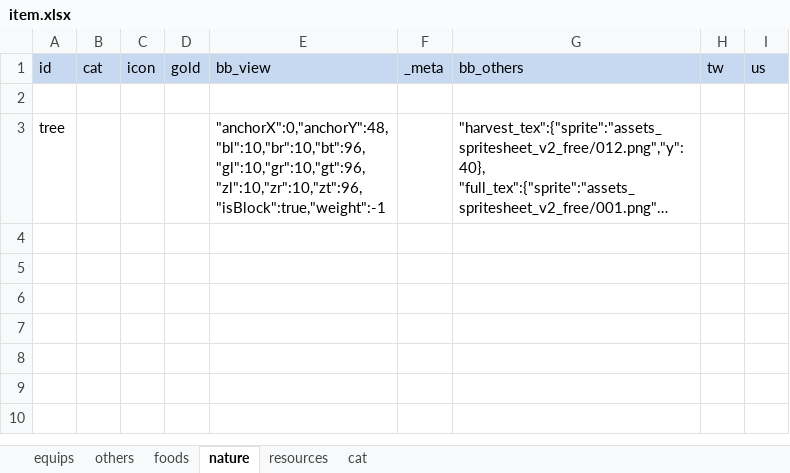
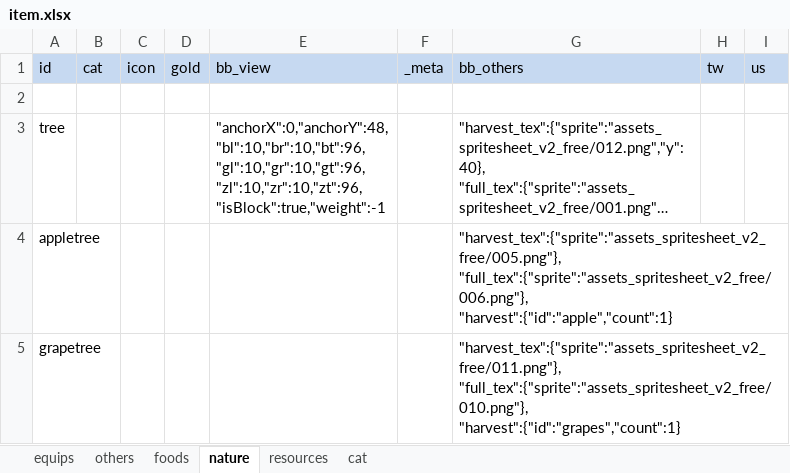
Before and after one commit to bwm0822/game_02, an Excel workbook: xls/item.xlsx, sheet nature, drawn as a sheet; long unchanged cells end in …; values as stored, in another font and other column widths than the file's, no borders; ↵ is a line break in a cell; the diff names each change by its address in the sheet, - before the commit and + after, or states it on an @@ line.

```diff
--- a/xls/item.xlsx (sheet nature)
+++ b/xls/item.xlsx (sheet nature)
+row 4: appletree |  |  |  |  |  | "harvest_tex":{"sprite":"assets_spritesheet_v2_free/005.png"}, ↵ "full_tex":{"sprite":"assets_spritesheet_v2_free/006.png"}, ↵ "harvest":{"id":"apple","count":1}
+row 5: grapetree |  |  |  |  |  | "harvest_tex":{"sprite":"assets_spritesheet_v2_free/011.png"}, ↵ "full_tex":{"sprite":"assets_spritesheet_v2_free/010.png"}, ↵ "harvest":{"id":"grapes","count":1}
```
Also changed, not shown: sheet foods, sheet others, sheet equips, 11 other files.
